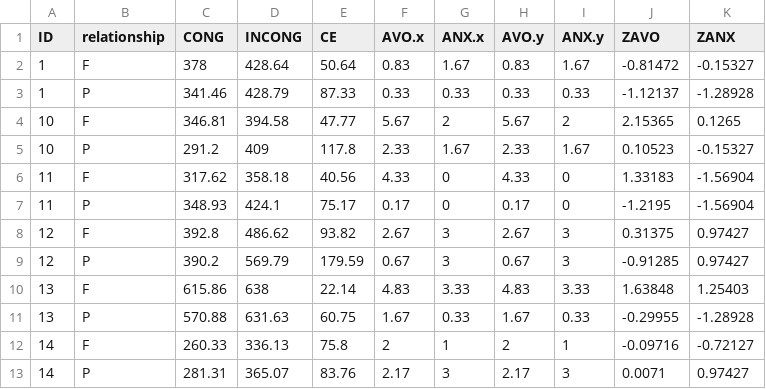
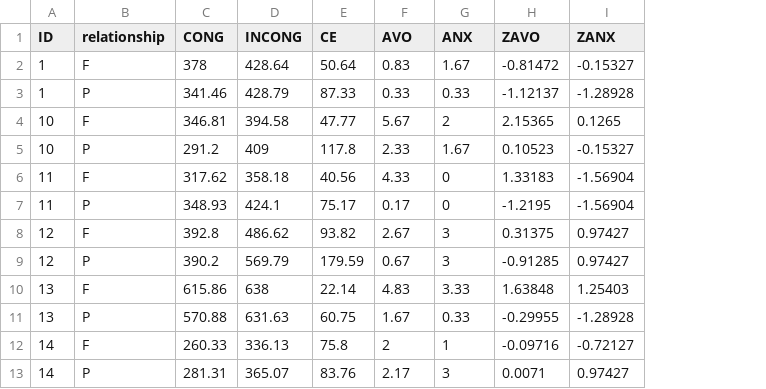
Before and after one commit to CognitionOpenDataProject/set_NoMcC, a CSV file: TestforSPSS.csv, drawn as a sheet; only a part is shown; the diff names each change by its address in the sheet, - before the commit and + after, or states it on an @@ line.

```diff
--- a/TestforSPSS.csv
+++ b/TestforSPSS.csv
-column H (AVO.y), rows 2-13: 0.83 | 0.33 | 5.67 | 2.33 | 4.33 | 0.17 | 2.67 | 0.67 | 4.83 | 1.67 | 2 | 2.17
-column I (ANX.y), rows 2-13: 1.67 | 0.33 | 2 | 1.67 | 0 | 0 | 3 | 3 | 3.33 | 0.33 | 1 | 3
-F1: AVO.x
+F1: AVO
-G1: ANX.x
+G1: ANX
```
Also changed, not shown: 2 other files.
